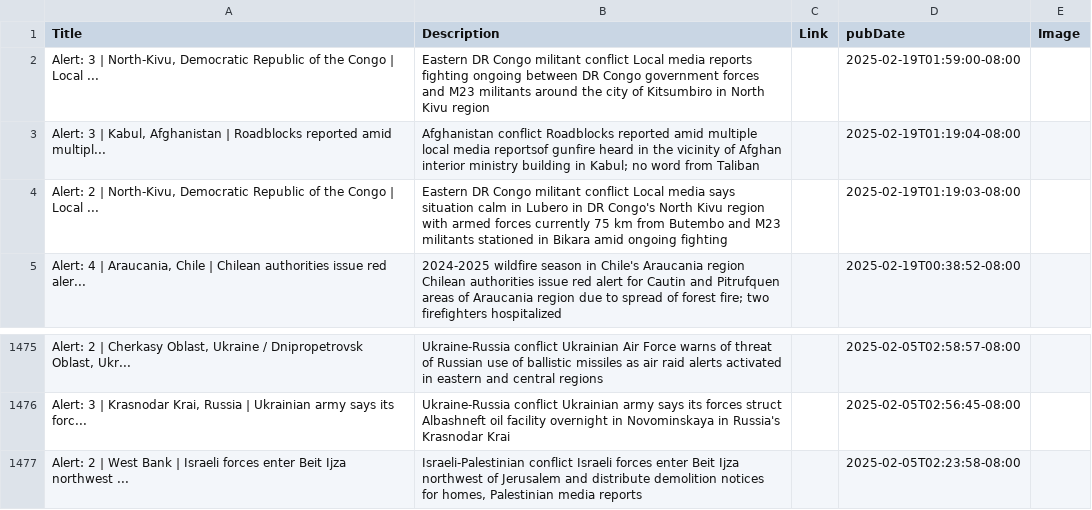
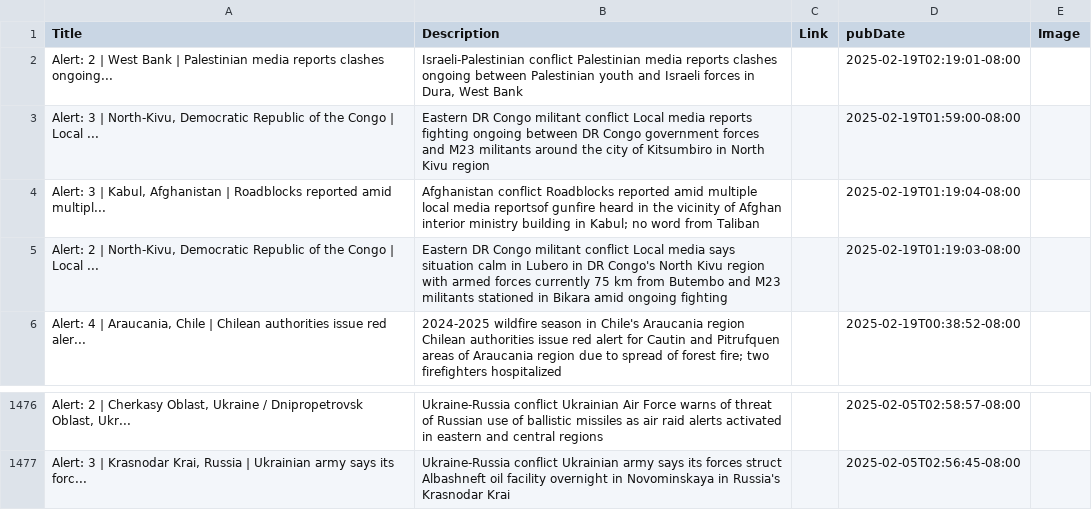
Before and after one commit to NewsCorpGSOC/newscorpgsoc.github.io, a TSV file: GoogleSheets/FactalAlerts.tsv, drawn as a sheet; only a part is shown, gaps mark what is left out.

Commit message:
Routine update of FactalAlerts TSV file

```diff
--- a/GoogleSheets/FactalAlerts.tsv
+++ b/GoogleSheets/FactalAlerts.tsv
@@ -1,2 +1,3 @@
 Title	Description	Link	pubDate	Image
+Alert:  2 | West Bank | Palestinian media reports clashes ongoing...	Israeli-Palestinian conflict Palestinian media reports clashes ongoing between Palestinian youth and Israeli forces in Dura, West Bank		2025-02-19T02:19:01-08:00	
 Alert:  3 | North-Kivu, Democratic Republic of the Congo | Local ...	Eastern DR Congo militant conflict Local media reports fighting ongoing between DR Congo government forces and M23 militants around the city of Kitsumbiro in North Kivu region		2025-02-19T01:59:00-08:00	
@@ -1476,2 +1477 @@ Alert:  2 | Cherkasy Oblast, Ukraine / Dnipropetrovsk Oblast, Ukr...	Ukraine-Rus
 Alert:  3 | Krasnodar Krai, Russia | Ukrainian army says its forc...	Ukraine-Russia conflict Ukrainian army says its forces struct Albashneft oil facility overnight in Novominskaya in Russia's Krasnodar Krai		2025-02-05T02:56:45-08:00	
-Alert:  2 | West Bank | Israeli forces enter Beit Ijza northwest ...	Israeli-Palestinian conflict Israeli forces enter Beit Ijza northwest of Jerusalem and distribute demolition notices for homes, Palestinian media reports		2025-02-05T02:23:58-08:00	
```
